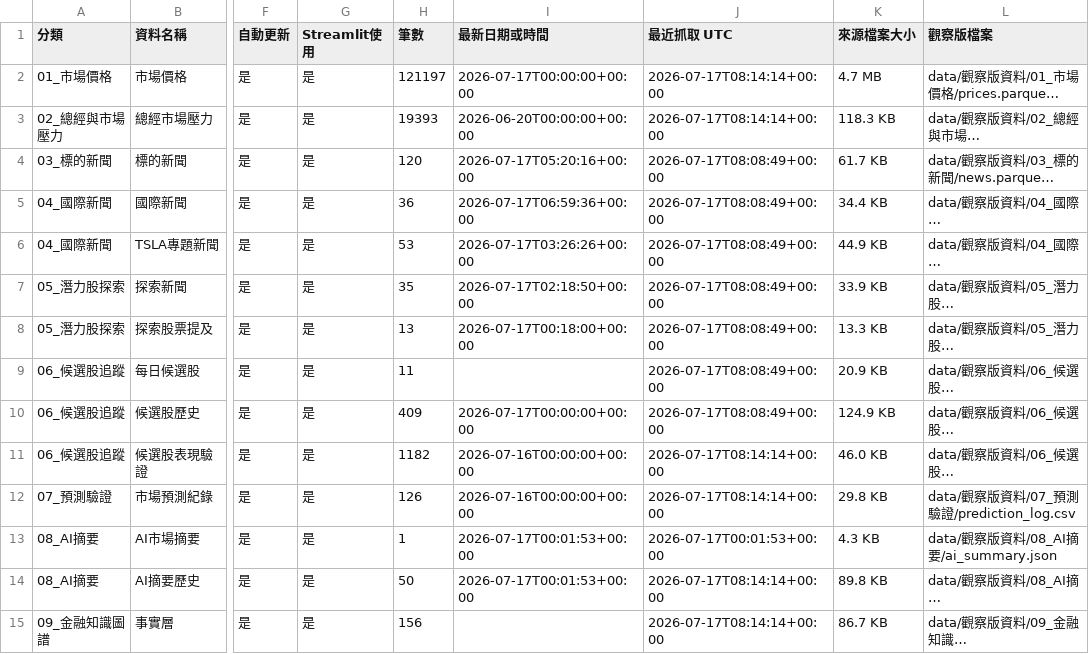
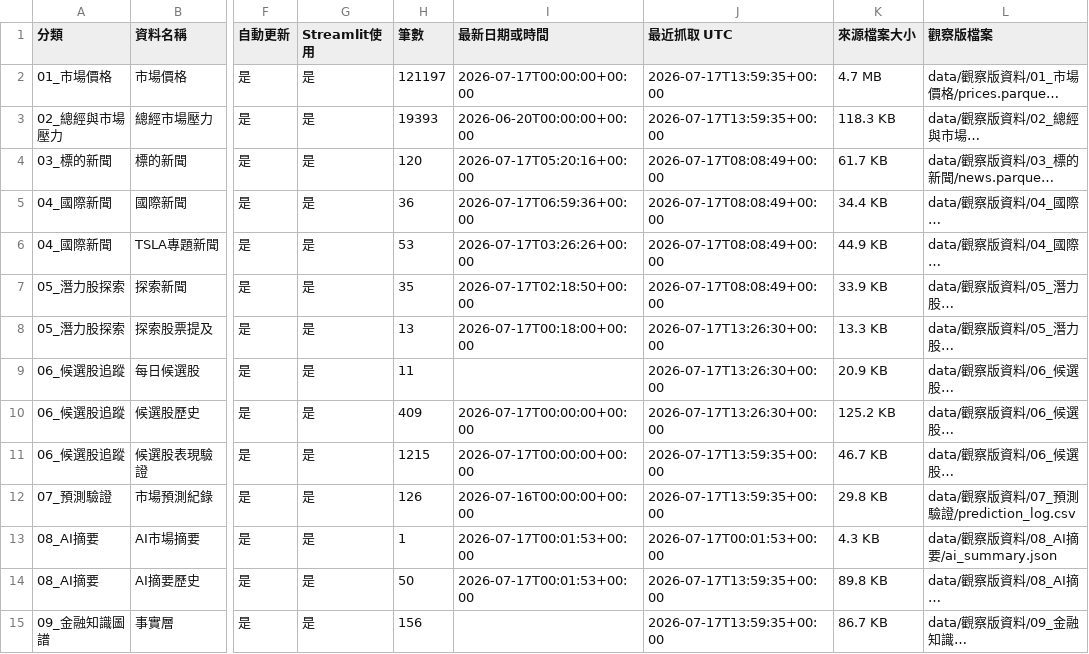
Before and after one commit to eric07079207-star/tech-market-monitor, a CSV file: data/觀察版資料/00_資料說明/資料清單.csv, drawn as a sheet; only a part is shown, gaps mark what is left out; long unchanged cells end in …; the diff covers the shown part only; the diff names each change by its address in the sheet, - before the commit and + after, or states it on an @@ line.

```diff
--- a/data/觀察版資料/00_資料說明/資料清單.csv
+++ b/data/觀察版資料/00_資料說明/資料清單.csv
-J2:J3 (最近抓取 UTC): 2026-07-17T08:14:14+00:00
+J2:J3 (最近抓取 UTC): 2026-07-17T13:59:35+00:00
-J8:J10 (最近抓取 UTC): 2026-07-17T08:08:49+00:00
+J8:J10 (最近抓取 UTC): 2026-07-17T13:26:30+00:00
-K10 (來源檔案大小): 124.9 KB
+K10 (來源檔案大小): 125.2 KB
-H11 (筆數): 1182
+H11 (筆數): 1215
-I11 (最新日期或時間): 2026-07-16T00:00:00+00:00
+I11 (最新日期或時間): 2026-07-17T00:00:00+00:00
-J11:J12 (最近抓取 UTC): 2026-07-17T08:14:14+00:00
+J11:J12 (最近抓取 UTC): 2026-07-17T13:59:35+00:00
-K11 (來源檔案大小): 46.0 KB
+K11 (來源檔案大小): 46.7 KB
-J14:J15 (最近抓取 UTC): 2026-07-17T08:14:14+00:00
+J14:J15 (最近抓取 UTC): 2026-07-17T13:59:35+00:00
```
Also changed, not shown: 1 added row and 31 edited cells elsewhere in this file, data/cache/update_runs.csv, data/觀察版資料/06_候選股追蹤/discovery_candidates.csv, 46 other files.
